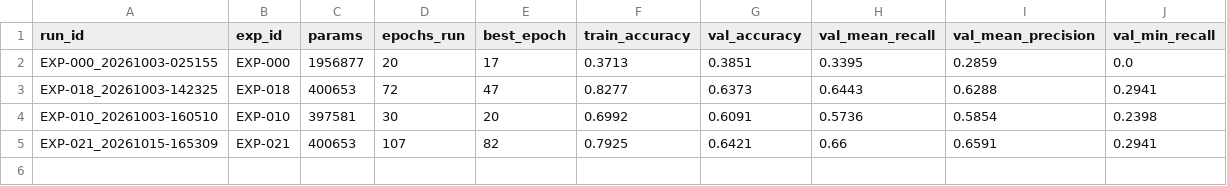
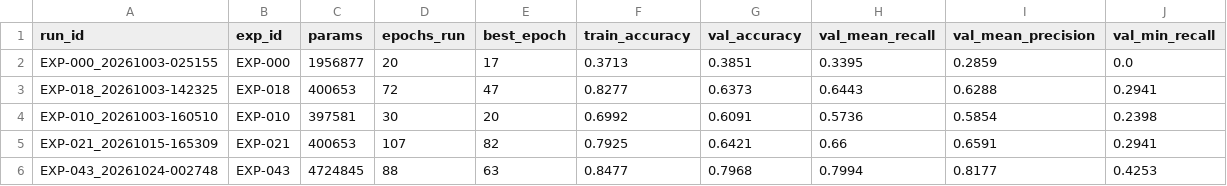
Before and after one commit to alexsierra45/image-recognition, a CSV file: experiments/runs.csv, drawn as a sheet.

```diff
--- a/experiments/runs.csv
+++ b/experiments/runs.csv
@@ -5 +5,2 @@ EXP-010_20261003-160510,EXP-010,397581,30,20,0.6992,0.6091,0.5736,0.5854,0.2398
 EXP-021_20261015-165309,EXP-021,400653,107,82,0.7925,0.6421,0.66,0.6591,0.2941
+EXP-043_20261024-002748,EXP-043,4724845,88,63,0.8477,0.7968,0.7994,0.8177,0.4253
```
Also changed, not shown: 8 other files.
